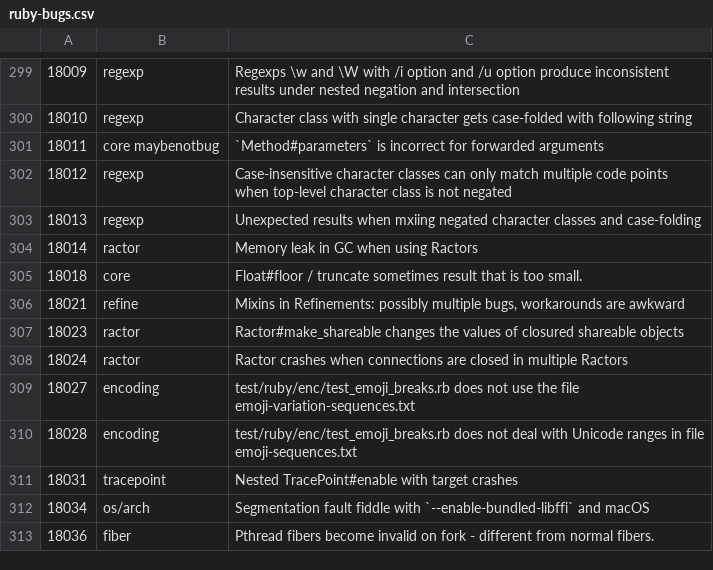
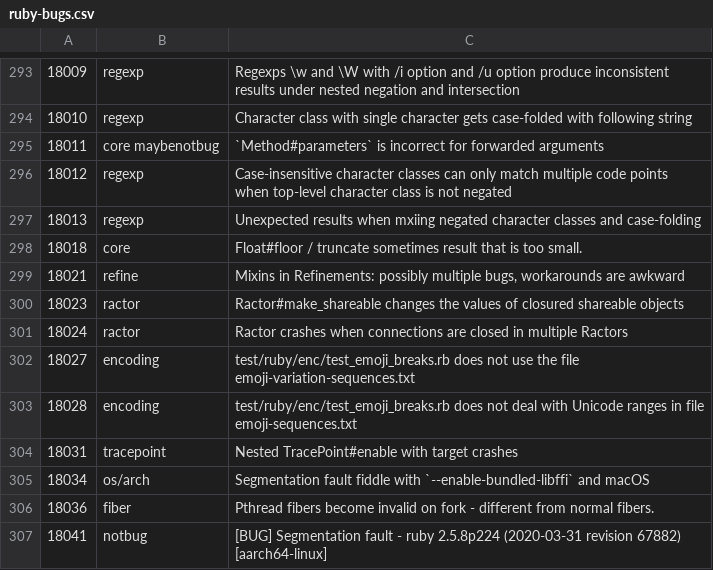
Before and after one commit to cybersage14/RB_tagged-bugs, a CSV file: ruby-bugs.csv, drawn as a sheet; only a part is shown, gaps mark what is left out; removed rows and columns are numbered as before the commit, all else as after; the diff covers the shown part only; the diff names each change by its address in the sheet, - before the commit and + after, or states it on an @@ line.

Commit message:
Update ruby bugs

```diff
--- a/ruby-bugs.csv
+++ b/ruby-bugs.csv
-row 304: 18014 | ractor | Memory leak in GC when using Ractors
+row 307: 18041 | notbug | [BUG] Segmentation fault - ruby 2.5.8p224 (2020-03-31 revision 67882) [aarch64-linux]
```
Also changed, not shown: 1 added row and 7 removed rows elsewhere in this file.
